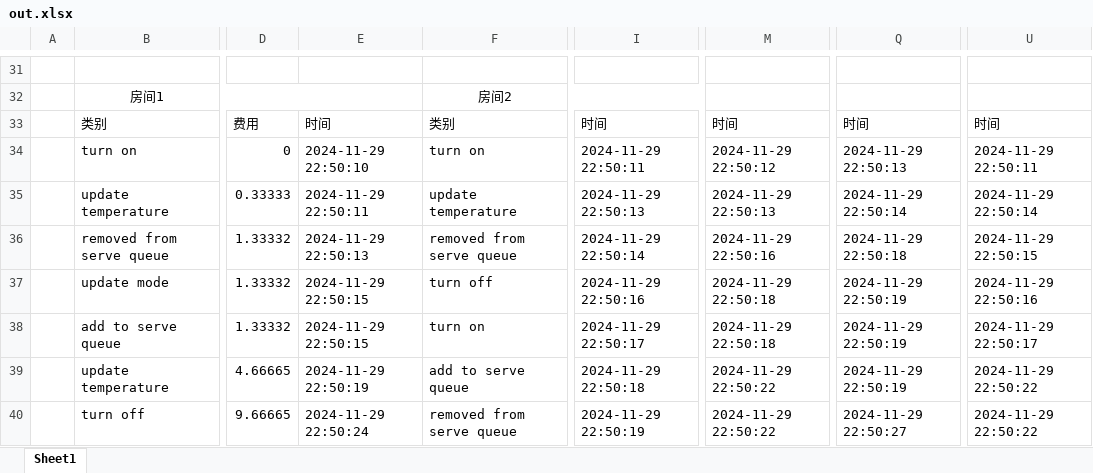
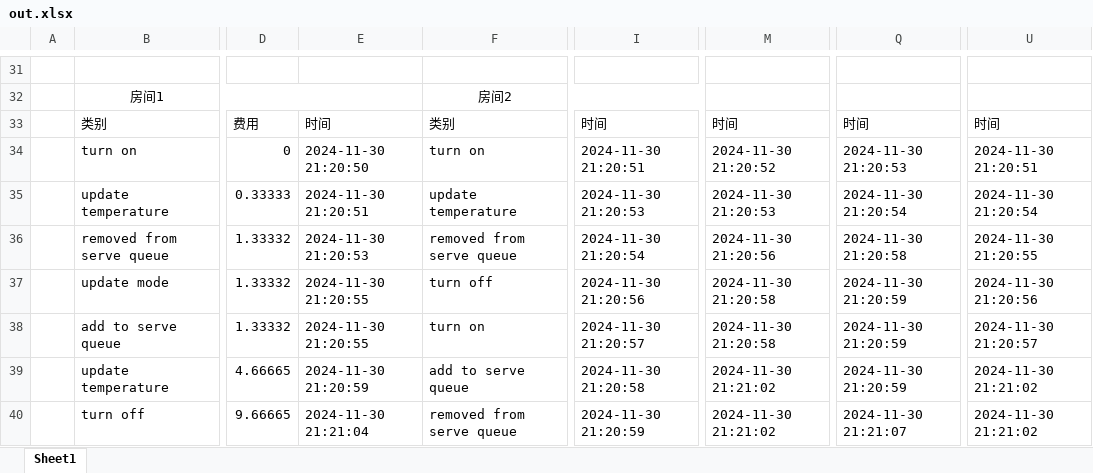
Before and after one commit to microwave173/nb_hotel_backend, an Excel workbook: server_test/out.xlsx, sheet Sheet1, drawn as a sheet; only a part is shown, gaps mark what is left out; values as stored, in another font and other column widths than the file's, no borders; the diff covers the shown part only; the diff names each change by its address in the sheet, - before the commit and + after, or states it on an @@ line.

```diff
--- a/server_test/out.xlsx (sheet Sheet1)
+++ b/server_test/out.xlsx (sheet Sheet1)
-E34: 2024-11-29 22:50:10
+E34: 2024-11-30 21:20:50
-I34: 2024-11-29 22:50:11
+I34: 2024-11-30 21:20:51
-M34: 2024-11-29 22:50:12
+M34: 2024-11-30 21:20:52
-Q34: 2024-11-29 22:50:13
+Q34: 2024-11-30 21:20:53
-U34: 2024-11-29 22:50:11
+U34: 2024-11-30 21:20:51
-E35: 2024-11-29 22:50:11
+E35: 2024-11-30 21:20:51
-I35: 2024-11-29 22:50:13
+I35: 2024-11-30 21:20:53
-M35: 2024-11-29 22:50:13
+M35: 2024-11-30 21:20:53
-Q35: 2024-11-29 22:50:14
+Q35: 2024-11-30 21:20:54
-U35: 2024-11-29 22:50:14
+U35: 2024-11-30 21:20:54
-E36: 2024-11-29 22:50:13
+E36: 2024-11-30 21:20:53
-I36: 2024-11-29 22:50:14
+I36: 2024-11-30 21:20:54
-M36: 2024-11-29 22:50:16
+M36: 2024-11-30 21:20:56
-Q36: 2024-11-29 22:50:18
+Q36: 2024-11-30 21:20:58
-U36: 2024-11-29 22:50:15
+U36: 2024-11-30 21:20:55
-E37:E38: 2024-11-29 22:50:15
+E37:E38: 2024-11-30 21:20:55
-I37: 2024-11-29 22:50:16
+I37: 2024-11-30 21:20:56
-M37:M38: 2024-11-29 22:50:18
+M37:M38: 2024-11-30 21:20:58
-Q37:Q39: 2024-11-29 22:50:19
+Q37:Q39: 2024-11-30 21:20:59
-U37: 2024-11-29 22:50:16
+U37: 2024-11-30 21:20:56
-I38: 2024-11-29 22:50:17
+I38: 2024-11-30 21:20:57
-U38: 2024-11-29 22:50:17
+U38: 2024-11-30 21:20:57
-E39: 2024-11-29 22:50:19
+E39: 2024-11-30 21:20:59
-I39: 2024-11-29 22:50:18
+I39: 2024-11-30 21:20:58
-M39:M40: 2024-11-29 22:50:22
+M39:M40: 2024-11-30 21:21:02
-U39:U40: 2024-11-29 22:50:22
+U39:U40: 2024-11-30 21:21:02
-E40: 2024-11-29 22:50:24
+E40: 2024-11-30 21:21:04
-I40: 2024-11-29 22:50:19
+I40: 2024-11-30 21:20:59
-Q40: 2024-11-29 22:50:27
+Q40: 2024-11-30 21:21:07
```
Also changed, not shown: 2 added rows, 2 removed rows and 42 edited cells elsewhere in this sheet, 19 other files.
